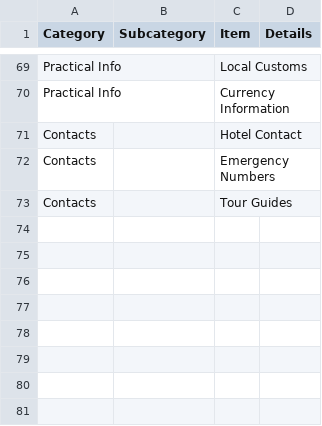
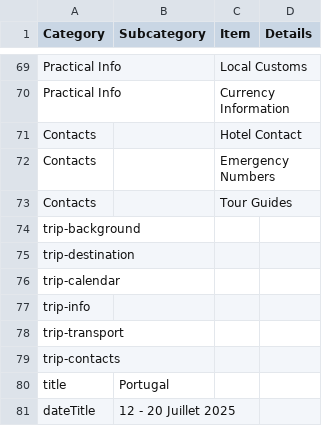
Before and after one commit to itsrim/voyage, a CSV file: trip-data.csv, drawn as a sheet; only a part is shown, gaps mark what is left out.

```diff
--- a/trip-data.csv
+++ b/trip-data.csv
@@ -73 +73,9 @@ Contacts,,Emergency Numbers
 Contacts,,Tour Guides
+trip-background, ,
+trip-destination, ,
+trip-calendar, ,
+trip-info, ,
+trip-transport, ,
+trip-contacts, ,
+title,Portugal
+dateTitle,12 - 20 Juillet 2025
```
Also changed, not shown: 6 other files.
